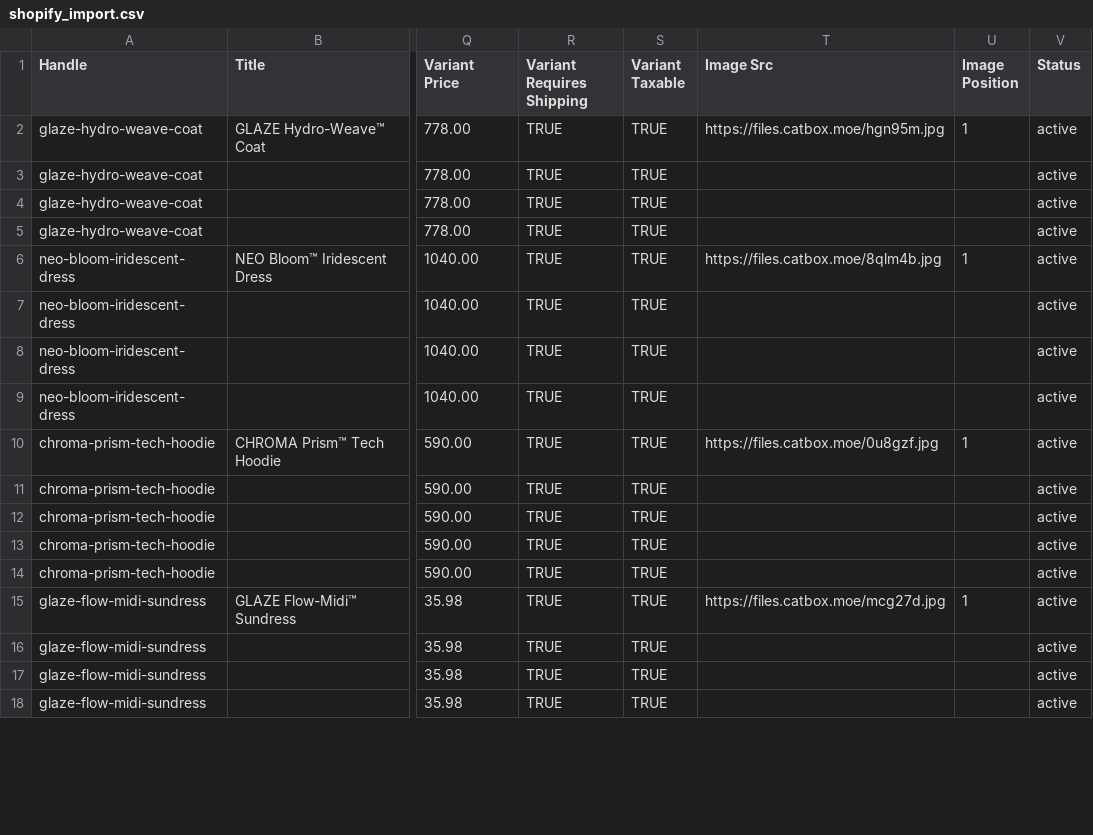
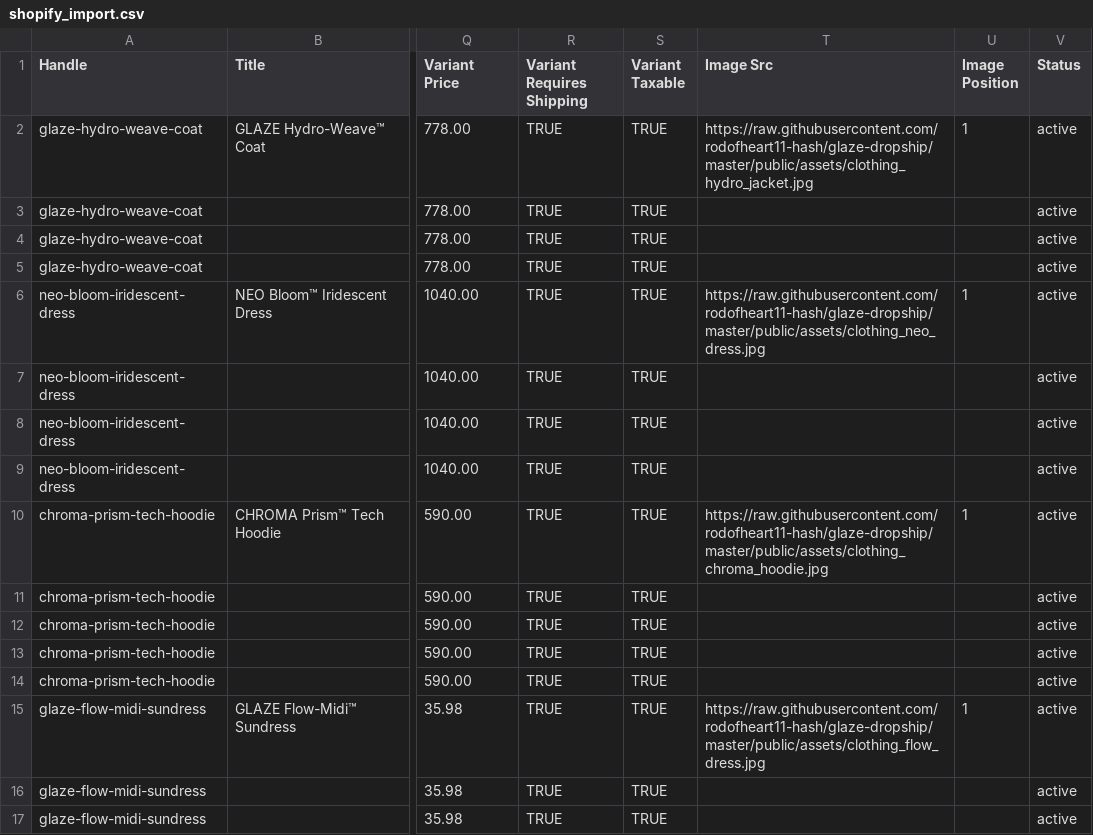
Before and after one commit to rodofheart11-hash/glaze-dropship, a CSV file: shopify_import.csv, drawn as a sheet; only a part is shown, gaps mark what is left out; the shorter side is filled out with more unchanged rows; the diff covers the shown part only; the diff names each change by its address in the sheet, - before the commit and + after, or states it on an @@ line.

Commit message:
chore: use raw GitHub CDN links for product images in shopify_import.csv

```diff
--- a/shopify_import.csv
+++ b/shopify_import.csv
-T2 (Image Src): https://files.catbox.moe/hgn95m.jpg
+T2 (Image Src): https://raw.githubusercontent.com/rodofheart11-hash/glaze-dropship/master/public/assets/clothing_hydro_jacket.jpg
-T6 (Image Src): https://files.catbox.moe/8qlm4b.jpg
+T6 (Image Src): https://raw.githubusercontent.com/rodofheart11-hash/glaze-dropship/master/public/assets/clothing_neo_dress.jpg
-T10 (Image Src): https://files.catbox.moe/0u8gzf.jpg
+T10 (Image Src): https://raw.githubusercontent.com/rodofheart11-hash/glaze-dropship/master/public/assets/clothing_chroma_hoodie.jpg
-T15 (Image Src): https://files.catbox.moe/mcg27d.jpg
+T15 (Image Src): https://raw.githubusercontent.com/rodofheart11-hash/glaze-dropship/master/public/assets/clothing_flow_dress.jpg
```
Also changed, not shown: 10 edited cells elsewhere in this file.
